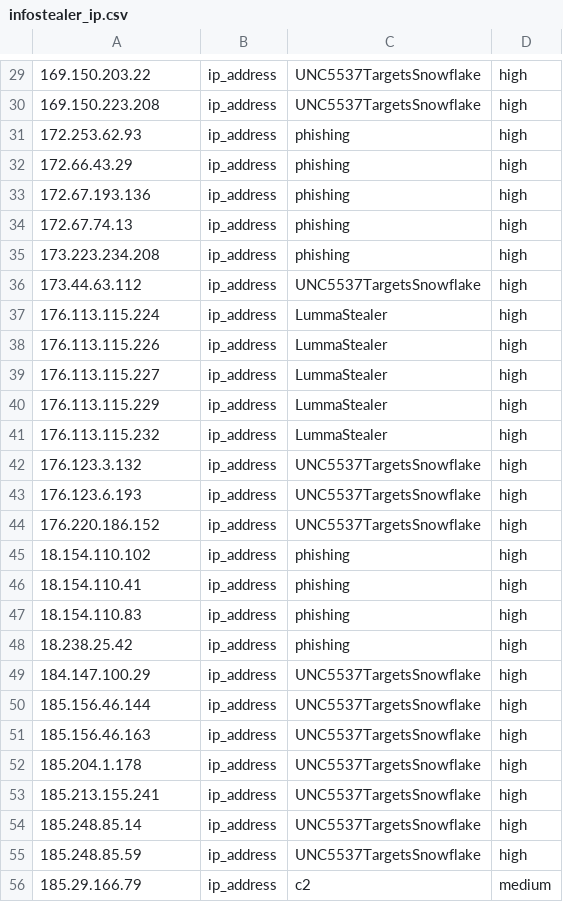
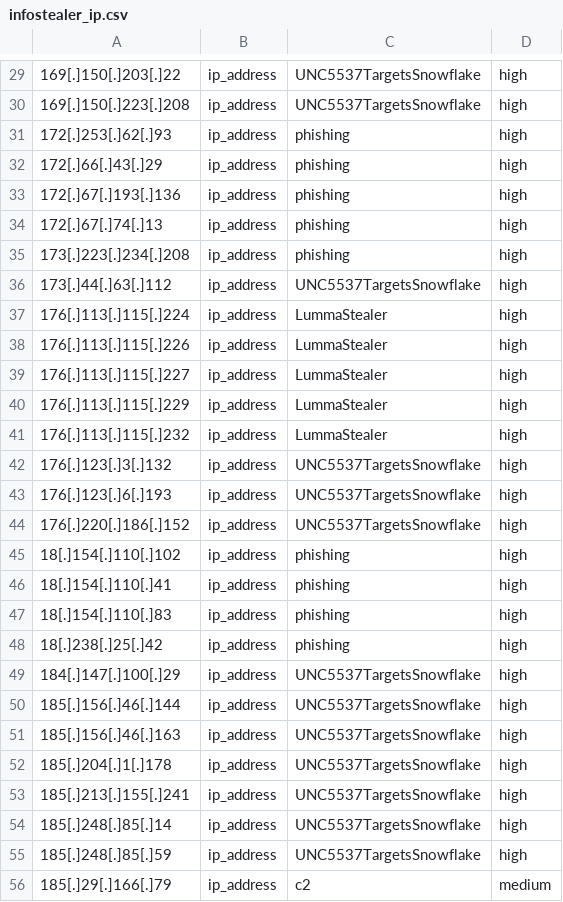
Before and after one commit to Infinit3i/IOC-Detections, a CSV file: InfoStealer/IOCs/infostealer_ip.csv, drawn as a sheet; only a part is shown, gaps mark what is left out; the diff covers the shown part only.

```diff
--- a/InfoStealer/IOCs/infostealer_ip.csv
+++ b/InfoStealer/IOCs/infostealer_ip.csv
@@ -29,28 +29,28 @@
-169.150.203.22,ip_address,UNC5537TargetsSnowflake,high
-169.150.223.208,ip_address,UNC5537TargetsSnowflake,high
-172.253.62.93,ip_address,phishing,high
-172.66.43.29,ip_address,phishing,high
-172.67.193.136,ip_address,phishing,high
-172.67.74.13,ip_address,phishing,high
-173.223.234.208,ip_address,phishing,high
-173.44.63.112,ip_address,UNC5537TargetsSnowflake,high
-176.113.115.224,ip_address,LummaStealer,high
-176.113.115.226,ip_address,LummaStealer,high
-176.113.115.227,ip_address,LummaStealer,high
-176.113.115.229,ip_address,LummaStealer,high
-176.113.115.232,ip_address,LummaStealer,high
-176.123.3.132,ip_address,UNC5537TargetsSnowflake,high
-176.123.6.193,ip_address,UNC5537TargetsSnowflake,high
-176.220.186.152,ip_address,UNC5537TargetsSnowflake,high
-18.154.110.102,ip_address,phishing,high
-18.154.110.41,ip_address,phishing,high
-18.154.110.83,ip_address,phishing,high
-18.238.25.42,ip_address,phishing,high
-184.147.100.29,ip_address,UNC5537TargetsSnowflake,high
-185.156.46.144,ip_address,UNC5537TargetsSnowflake,high
-185.156.46.163,ip_address,UNC5537TargetsSnowflake,high
-185.204.1.178,ip_address,UNC5537TargetsSnowflake,high
-185.213.155.241,ip_address,UNC5537TargetsSnowflake,high
-185.248.85.14,ip_address,UNC5537TargetsSnowflake,high
-185.248.85.59,ip_address,UNC5537TargetsSnowflake,high
-185.29.166.79,ip_address,c2,medium
+169[.]150[.]203[.]22,ip_address,UNC5537TargetsSnowflake,high
+169[.]150[.]223[.]208,ip_address,UNC5537TargetsSnowflake,high
+172[.]253[.]62[.]93,ip_address,phishing,high
+172[.]66[.]43[.]29,ip_address,phishing,high
+172[.]67[.]193[.]136,ip_address,phishing,high
+172[.]67[.]74[.]13,ip_address,phishing,high
+173[.]223[.]234[.]208,ip_address,phishing,high
+173[.]44[.]63[.]112,ip_address,UNC5537TargetsSnowflake,high
+176[.]113[.]115[.]224,ip_address,LummaStealer,high
+176[.]113[.]115[.]226,ip_address,LummaStealer,high
+176[.]113[.]115[.]227,ip_address,LummaStealer,high
+176[.]113[.]115[.]229,ip_address,LummaStealer,high
+176[.]113[.]115[.]232,ip_address,LummaStealer,high
+176[.]123[.]3[.]132,ip_address,UNC5537TargetsSnowflake,high
+176[.]123[.]6[.]193,ip_address,UNC5537TargetsSnowflake,high
+176[.]220[.]186[.]152,ip_address,UNC5537TargetsSnowflake,high
+18[.]154[.]110[.]102,ip_address,phishing,high
+18[.]154[.]110[.]41,ip_address,phishing,high
+18[.]154[.]110[.]83,ip_address,phishing,high
+18[.]238[.]25[.]42,ip_address,phishing,high
+184[.]147[.]100[.]29,ip_address,UNC5537TargetsSnowflake,high
+185[.]156[.]46[.]144,ip_address,UNC5537TargetsSnowflake,high
+185[.]156[.]46[.]163,ip_address,UNC5537TargetsSnowflake,high
+185[.]204[.]1[.]178,ip_address,UNC5537TargetsSnowflake,high
+185[.]213[.]155[.]241,ip_address,UNC5537TargetsSnowflake,high
+185[.]248[.]85[.]14,ip_address,UNC5537TargetsSnowflake,high
+185[.]248[.]85[.]59,ip_address,UNC5537TargetsSnowflake,high
+185[.]29[.]166[.]79,ip_address,c2,medium
```
Also changed, not shown: 130 edited cells elsewhere in this file, InfoStealer/IOCs/infostealer_Domain.csv, Trojan/Agent Tesla/IOCs/Agent_Tesla_domain.csv, 5 other files.
